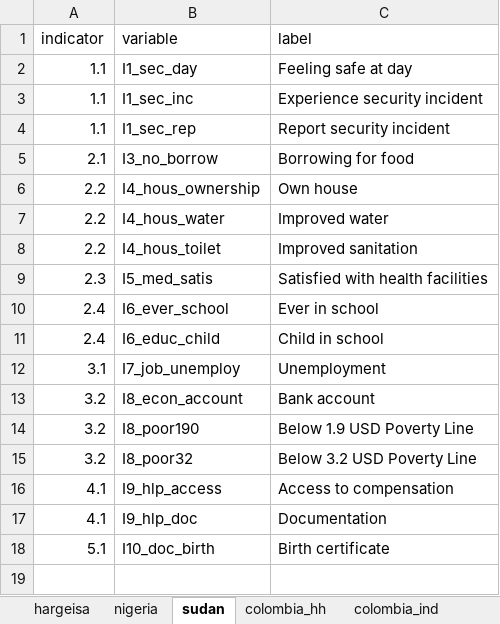
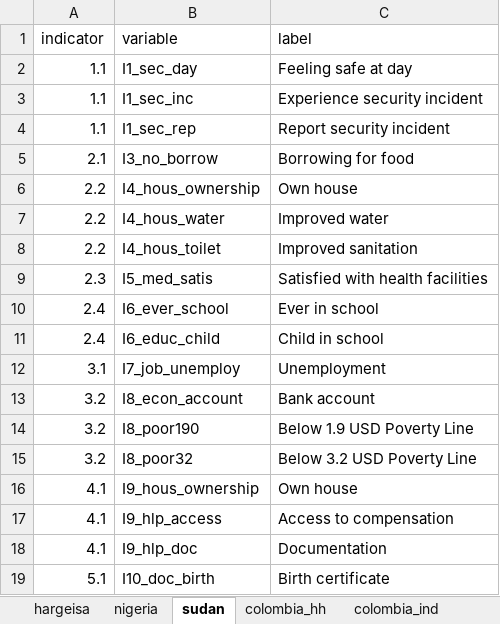
Before and after one commit to SigWeber/DurableSolutions_simulation, an Excel workbook: Data/dict.xlsx, sheet sudan, drawn as a sheet; values as stored, in another font and other column widths than the file's, no borders; the diff names each change by its address in the sheet, - before the commit and + after, or states it on an @@ line.

Commit message:
sudan updates

```diff
--- a/Data/dict.xlsx (sheet sudan)
+++ b/Data/dict.xlsx (sheet sudan)
+row 16: 4.1 | I9_hous_ownership | Own house
```
Also changed, not shown: 1 other file.
